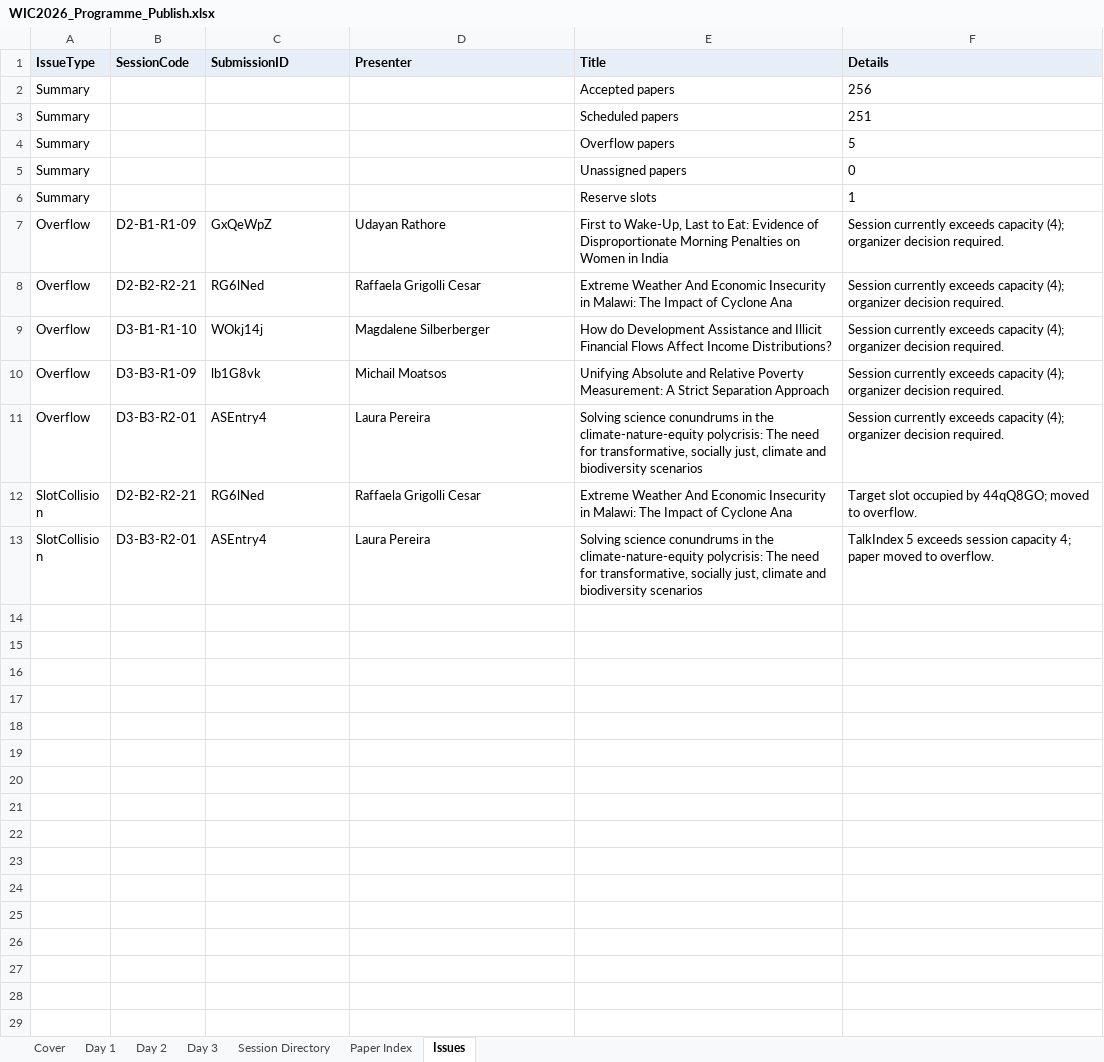
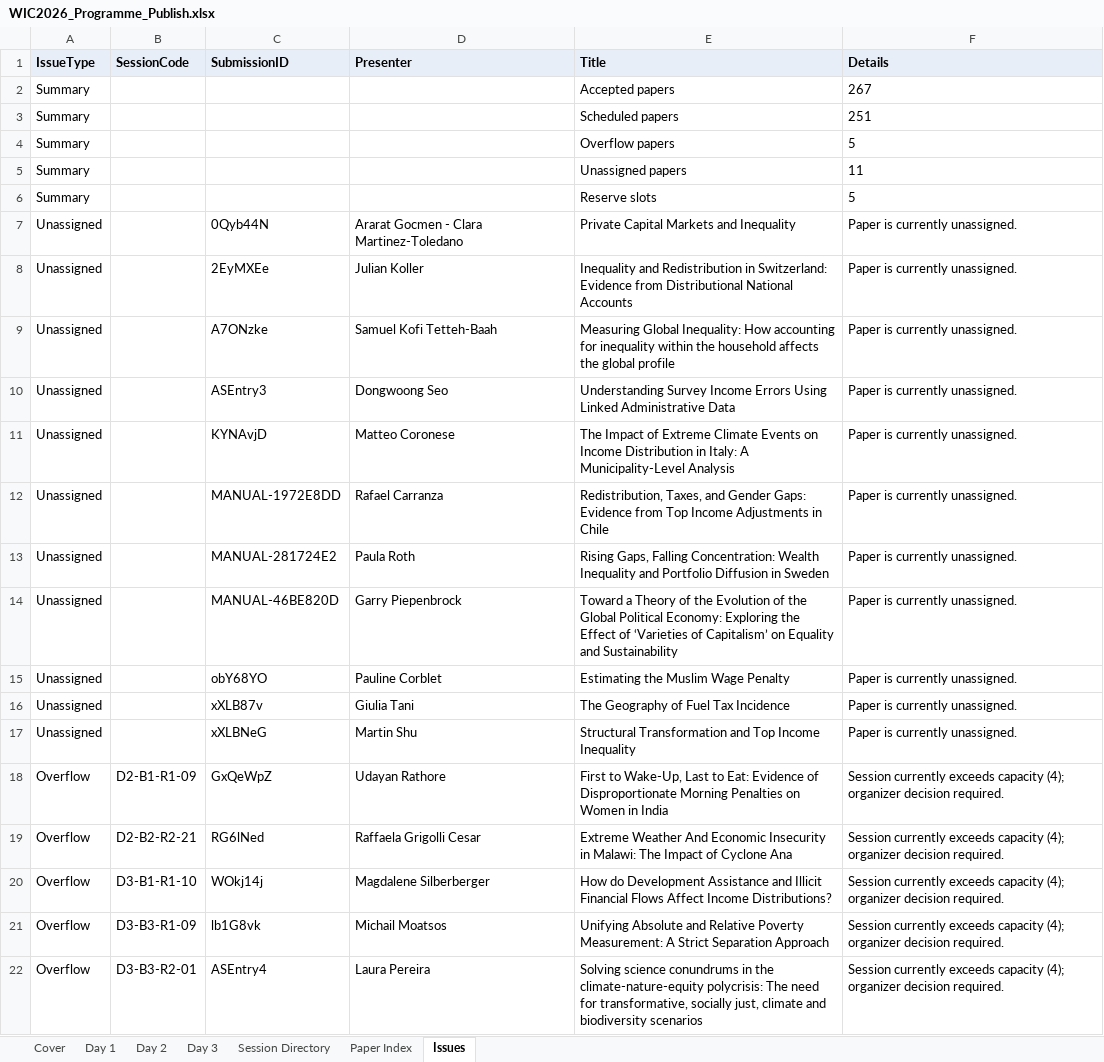
Before and after one commit to ignacio-flores/conference-studio, an Excel workbook: exports/WIC2026_Programme_Publish.xlsx, sheet Issues, drawn as a sheet; only a part is shown; the shorter side is filled out with more unchanged rows; values as stored, in another font and other column widths than the file's, no borders; the diff names each change by its address in the sheet, - before the commit and + after, or states it on an @@ line.

```diff
--- a/exports/WIC2026_Programme_Publish.xlsx (sheet Issues)
+++ b/exports/WIC2026_Programme_Publish.xlsx (sheet Issues)
-F2 (Details): 256
+F2 (Details): 267
-F5 (Details): 0
+F5 (Details): 11
-F6 (Details): 1
+F6 (Details): 5
+row 7: Unassigned |  | 0Qyb44N | Ararat Gocmen - Clara Martinez-Toledano | Private Capital Markets and Inequality | Paper is currently unassigned.
+row 8: Unassigned |  | 2EyMXEe | Julian Koller | Inequality and Redistribution in Switzerland: Evidence from Distributional National Accounts | Paper is currently unassigned.
+row 9: Unassigned |  | A7ONzke | Samuel Kofi Tetteh-Baah | Measuring Global Inequality: How accounting for inequality within the household affects the global profile | Paper is currently unassigned.
+row 10: Unassigned |  | ASEntry3 | Dongwoong Seo | Understanding Survey Income Errors Using Linked Administrative Data | Paper is currently unassigned.
+row 11: Unassigned |  | KYNAvjD | Matteo Coronese | The Impact of Extreme Climate Events on Income Distribution in Italy: A Municipality-Level Analysis | Paper is currently unassigned.
+row 12: Unassigned |  | MANUAL-1972E8DD | Rafael Carranza | Redistribution, Taxes, and Gender Gaps: Evidence from Top Income Adjustments in Chile | Paper is currently unassigned.
+row 13: Unassigned |  | MANUAL-281724E2 | Paula Roth | Rising Gaps, Falling Concentration: Wealth Inequality and Portfolio Diffusion in Sweden | Paper is currently unassigned.
+row 14: Unassigned |  | MANUAL-46BE820D | Garry Piepenbrock | Toward a Theory of the Evolution of the Global Political Economy: Exploring the Effect of ‘Varieties of Capitalism’ on Equality and Sustainability | Paper is currently unassigned.
+row 15: Unassigned |  | obY68YO | Pauline Corblet | Estimating the Muslim Wage Penalty | Paper is currently unassigned.
+row 16: Unassigned |  | xXLB87v | Giulia Tani | The Geography of Fuel Tax Incidence | Paper is currently unassigned.
+row 17: Unassigned |  | xXLBNeG | Martin Shu | Structural Transformation and Top Income Inequality | Paper is currently unassigned.
```
Also changed, not shown: sheet Session Directory, sheet Day 2, sheet Day 1, sheet Day 3, sheet Paper Index, sheet Cover, 7 other files.
